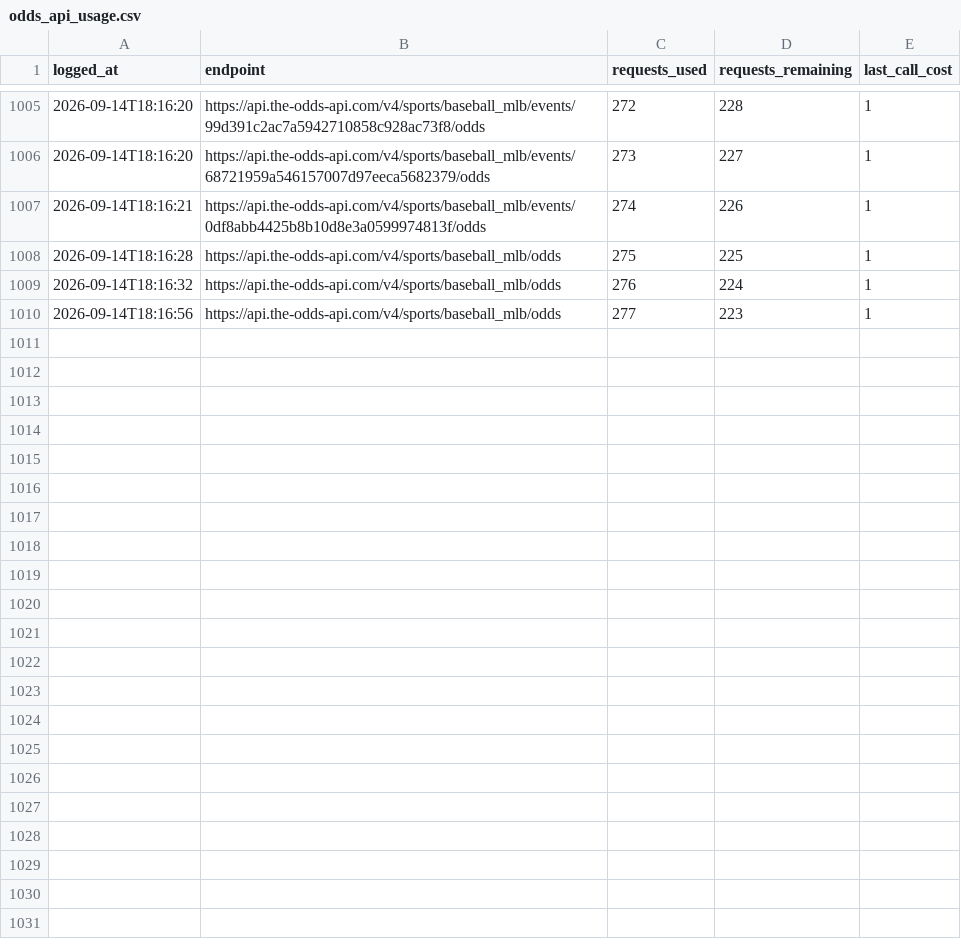
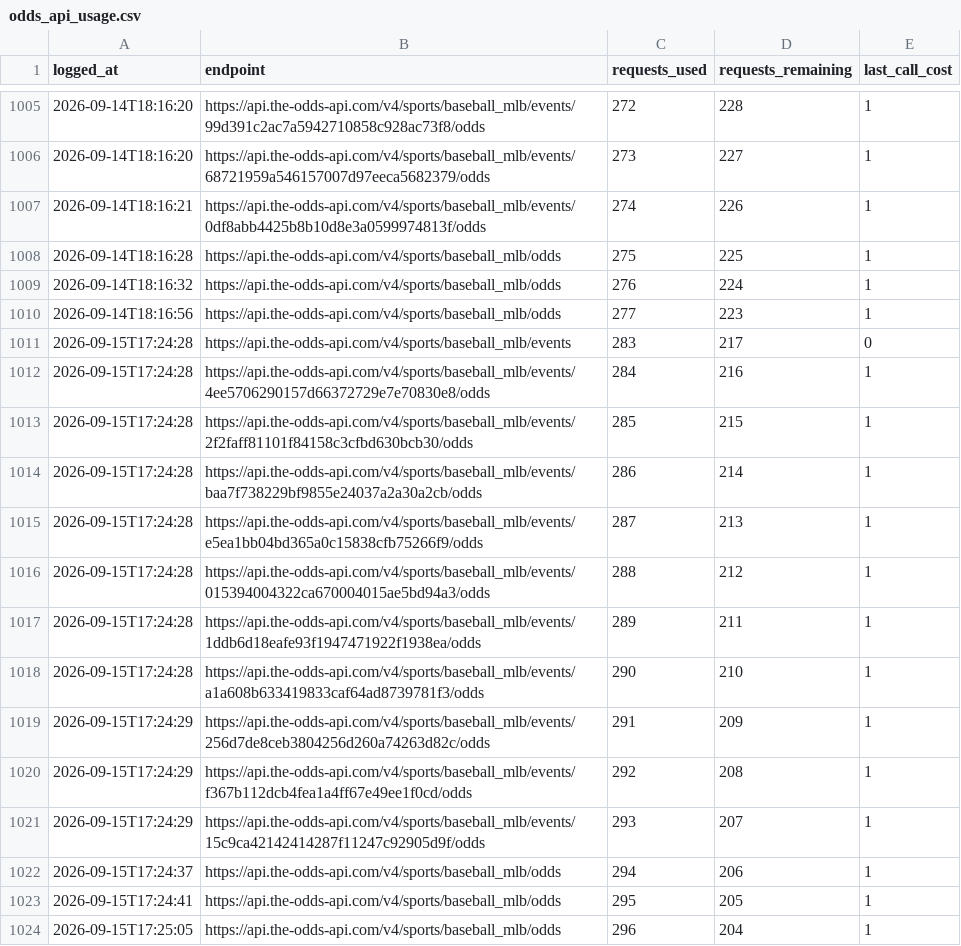
Before and after one commit to jackgoad05-afk/mlb-k-props, a CSV file: output/odds_api_usage.csv, drawn as a sheet; only a part is shown, gaps mark what is left out.

```diff
--- a/output/odds_api_usage.csv
+++ b/output/odds_api_usage.csv
@@ -1010 +1010,15 @@ logged_at,endpoint,requests_used,requests_remaining,last_call_cost
 2026-09-14T18:16:56,https://api.the-odds-api.com/v4/sports/baseball_mlb/odds,277,223,1
+2026-09-15T17:24:28,https://api.the-odds-api.com/v4/sports/baseball_mlb/events,283,217,0
+2026-09-15T17:24:28,https://api.the-odds-api.com/v4/sports/baseball_mlb/events/4ee5706290157d66372729e7e70830e8/odds,284,216,1
+2026-09-15T17:24:28,https://api.the-odds-api.com/v4/sports/baseball_mlb/events/2f2faff81101f84158c3cfbd630bcb30/odds,285,215,1
+2026-09-15T17:24:28,https://api.the-odds-api.com/v4/sports/baseball_mlb/events/baa7f738229bf9855e24037a2a30a2cb/odds,286,214,1
+2026-09-15T17:24:28,https://api.the-odds-api.com/v4/sports/baseball_mlb/events/e5ea1bb04bd365a0c15838cfb75266f9/odds,287,213,1
+2026-09-15T17:24:28,https://api.the-odds-api.com/v4/sports/baseball_mlb/events/015394004322ca670004015ae5bd94a3/odds,288,212,1
+2026-09-15T17:24:28,https://api.the-odds-api.com/v4/sports/baseball_mlb/events/1ddb6d18eafe93f1947471922f1938ea/odds,289,211,1
+2026-09-15T17:24:28,https://api.the-odds-api.com/v4/sports/baseball_mlb/events/a1a608b633419833caf64ad8739781f3/odds,290,210,1
+2026-09-15T17:24:29,https://api.the-odds-api.com/v4/sports/baseball_mlb/events/256d7de8ceb3804256d260a74263d82c/odds,291,209,1
+2026-09-15T17:24:29,https://api.the-odds-api.com/v4/sports/baseball_mlb/events/f367b112dcb4fea1a4ff67e49ee1f0cd/odds,292,208,1
+2026-09-15T17:24:29,https://api.the-odds-api.com/v4/sports/baseball_mlb/events/15c9ca42142414287f11247c92905d9f/odds,293,207,1
+2026-09-15T17:24:37,https://api.the-odds-api.com/v4/sports/baseball_mlb/odds,294,206,1
+2026-09-15T17:24:41,https://api.the-odds-api.com/v4/sports/baseball_mlb/odds,295,205,1
+2026-09-15T17:25:05,https://api.the-odds-api.com/v4/sports/baseball_mlb/odds,296,204,1
```
Also changed, not shown: data/raw/schedule_2026.csv, output/ks_daily_matched.csv, 7 other files.
